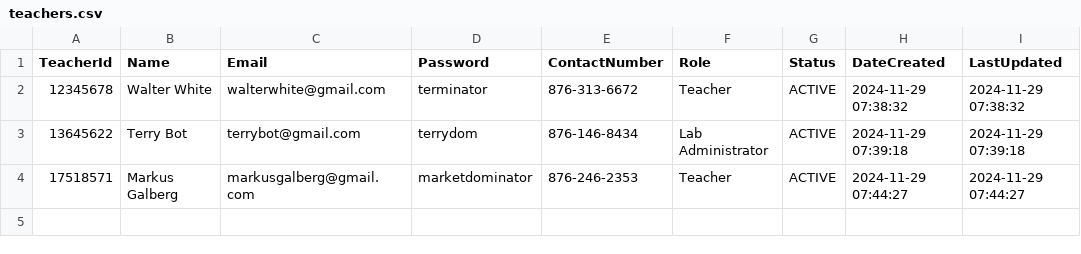
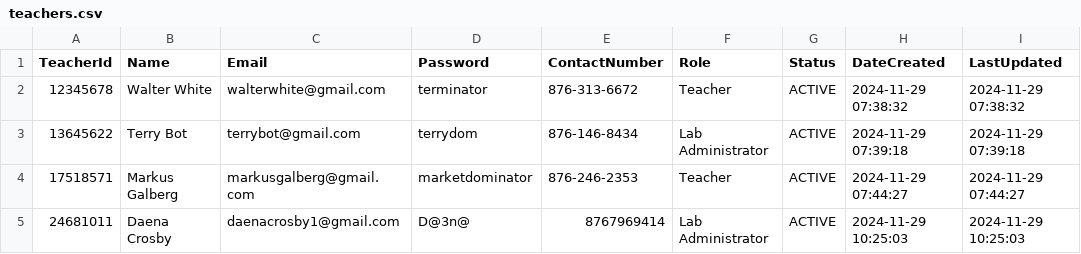
Before and after one commit to NicJohn04/Device-Distribution-Project, a CSV file: teachers.csv, drawn as a sheet.

```diff
--- a/teachers.csv
+++ b/teachers.csv
@@ -4 +4,2 @@ TeacherId,Name,Email,Password,ContactNumber,Role,Status,DateCreated,LastUpdated
 17518571,Markus Galberg,markusgalberg@gmail.com,marketdominator,876-246-2353,Teacher,ACTIVE,2024-11-29 07:44:27,2024-11-29 07:44:27
+24681011,Daena Crosby,daenacrosby1@gmail.com,D@3n@,8767969414,Lab Administrator,ACTIVE,2024-11-29 10:25:03,2024-11-29 10:25:03
```
Also changed, not shown: 11 other files.
